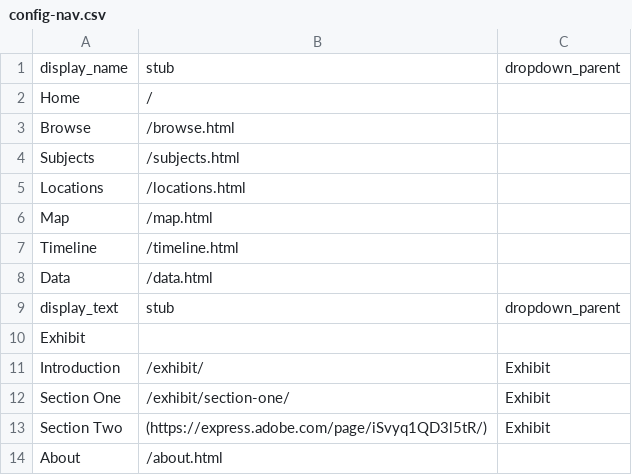
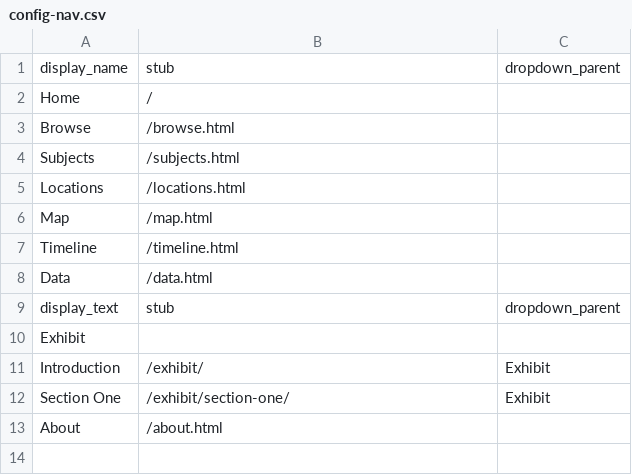
Before and after one commit to colleengreene/crju-watkins-demo, a CSV file: _data/config-nav.csv, drawn as a sheet; the diff names each change by its address in the sheet, - before the commit and + after, or states it on an @@ line.

Commit message:
Update config-nav.csv
Removed back code.

```diff
--- a/_data/config-nav.csv
+++ b/_data/config-nav.csv
-row 13: Section Two | (https://express.adobe.com/page/iSvyq1QD3l5tR/) | Exhibit
```
